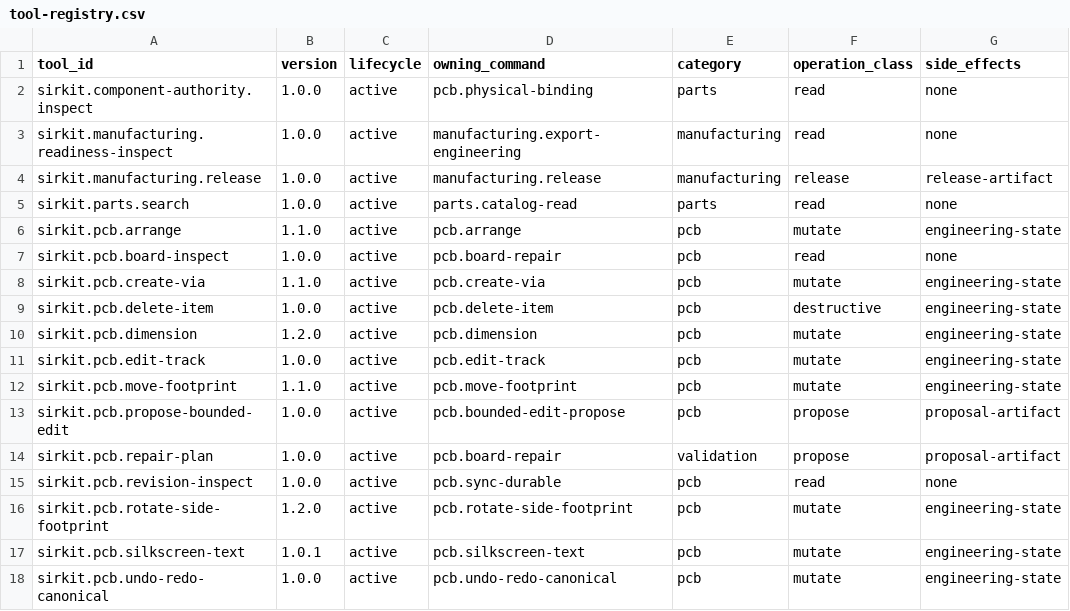
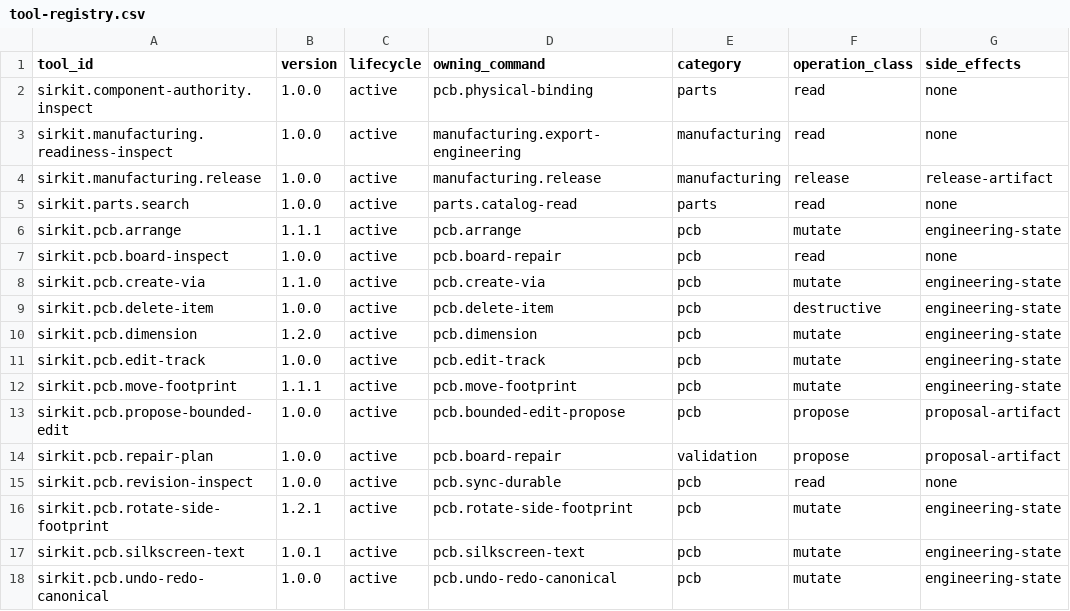
Before and after one commit to dantdani/sirkit-edit, a CSV file: artifacts/ai-control-plane-b04/tool-registry.csv, drawn as a sheet; only a part is shown; the diff names each change by its address in the sheet, - before the commit and + after, or states it on an @@ line.

```diff
--- a/artifacts/ai-control-plane-b04/tool-registry.csv
+++ b/artifacts/ai-control-plane-b04/tool-registry.csv
-B6 (version): 1.1.0
+B6 (version): 1.1.1
-B12 (version): 1.1.0
+B12 (version): 1.1.1
-B16 (version): 1.2.0
+B16 (version): 1.2.1
```
Also changed, not shown: artifacts/ai-control-plane-b09/agent-exposed-tool-manifest.csv, artifacts/ai-control-plane-b09/tool-activation-audit.csv, 16 other files.
